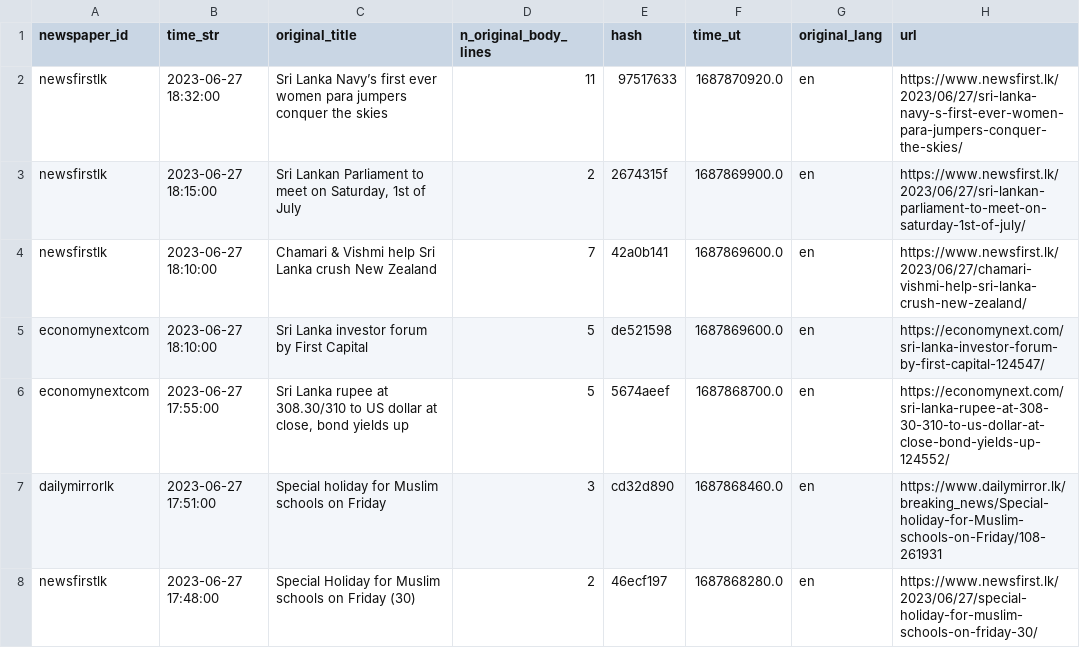
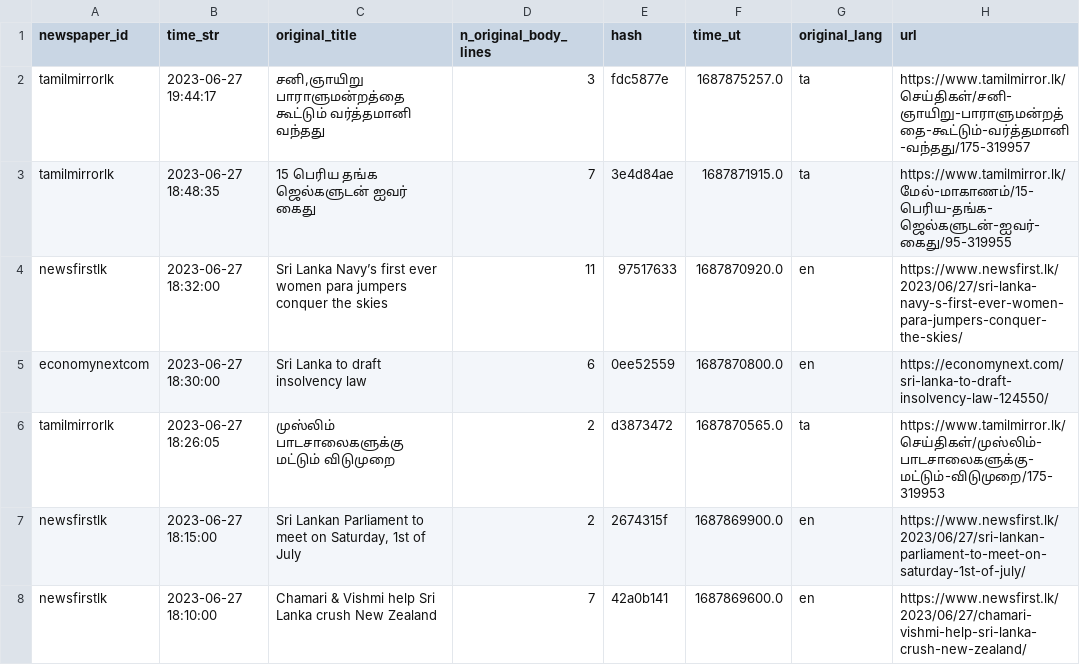
Before and after one commit to nuuuwan/news_lk3_data, a TSV file: reports/summary.tsv, drawn as a sheet; only a part is shown; the shorter side is filled out with more unchanged rows; the diff names each change by its address in the sheet, - before the commit and + after, or states it on an @@ line.

Commit message:
Uploaded reports

```diff
--- a/reports/summary.tsv
+++ b/reports/summary.tsv
+row 2: tamilmirrorlk | 2023-06-27 19:44:17 | சனி,ஞாயிறு பாராளுமன்றத்தை கூட்டும் வர்த்தமானி வந்தது | 3 | fdc5877e | 1687875257.0 | ta | https://www.tamilmirror.lk/செய்திகள்/சனி-ஞாயிறு-பாராளுமன்றத்தை-கூட்டும்-வர்த்தமானி-வந்தது/175-319957
+row 3: tamilmirrorlk | 2023-06-27 18:48:35 | 15 பெரிய தங்க ஜெல்களுடன் ஐவர் கைது | 7 | 3e4d84ae | 1687871915.0 | ta | https://www.tamilmirror.lk/மேல்-மாகாணம்/15-பெரிய-தங்க-ஜெல்களுடன்-ஐவர்-கைது/95-319955
+row 5: economynextcom | 2023-06-27 18:30:00 | Sri Lanka to draft insolvency law | 6 | 0ee52559 | 1687870800.0 | en | https://economynext.com/sri-lanka-to-draft-insolvency-law-124550/
+row 6: tamilmirrorlk | 2023-06-27 18:26:05 | முஸ்லிம் பாடசாலைகளுக்கு மட்டும் விடுமுறை | 2 | d3873472 | 1687870565.0 | ta | https://www.tamilmirror.lk/செய்திகள்/முஸ்லிம்-பாடசாலைகளுக்கு-மட்டும்-விடுமுறை/175-319953
```
Also changed, not shown: 1 other file.
